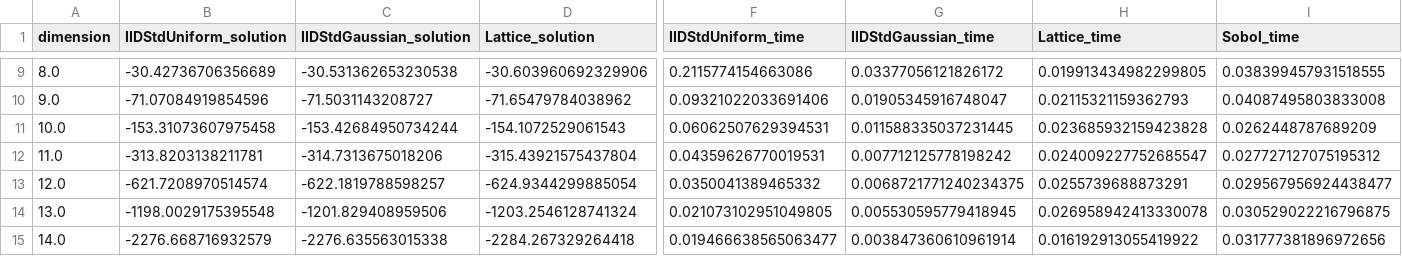
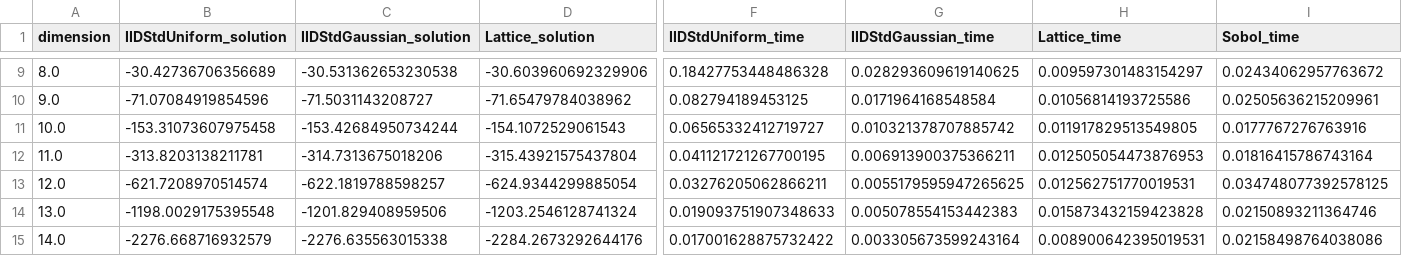
Before and after one commit to QMCSoftware/QMCSoftware, a CSV file: python_prototype/outputs/mc_vs_qmc/dimension.csv, drawn as a sheet; only a part is shown, gaps mark what is left out; the diff covers the shown part only; the diff names each change by its address in the sheet, - before the commit and + after, or states it on an @@ line.

```diff
--- a/python_prototype/outputs/mc_vs_qmc/dimension.csv
+++ b/python_prototype/outputs/mc_vs_qmc/dimension.csv
-F9 (IIDStdUniform_time): 0.2115774154663086
+F9 (IIDStdUniform_time): 0.18427753448486328
-G9 (IIDStdGaussian_time): 0.03377056121826172
+G9 (IIDStdGaussian_time): 0.028293609619140625
-H9 (Lattice_time): 0.019913434982299805
+H9 (Lattice_time): 0.009597301483154297
-I9 (Sobol_time): 0.038399457931518555
+I9 (Sobol_time): 0.02434062957763672
-F10 (IIDStdUniform_time): 0.09321022033691406
+F10 (IIDStdUniform_time): 0.082794189453125
-G10 (IIDStdGaussian_time): 0.01905345916748047
+G10 (IIDStdGaussian_time): 0.0171964168548584
-H10 (Lattice_time): 0.02115321159362793
+H10 (Lattice_time): 0.01056814193725586
-I10 (Sobol_time): 0.04087495803833008
+I10 (Sobol_time): 0.02505636215209961
-F11 (IIDStdUniform_time): 0.06062507629394531
+F11 (IIDStdUniform_time): 0.06565332412719727
-G11 (IIDStdGaussian_time): 0.011588335037231445
+G11 (IIDStdGaussian_time): 0.010321378707885742
-H11 (Lattice_time): 0.023685932159423828
+H11 (Lattice_time): 0.011917829513549805
-I11 (Sobol_time): 0.0262448787689209
+I11 (Sobol_time): 0.0177767276763916
-F12 (IIDStdUniform_time): 0.04359626770019531
+F12 (IIDStdUniform_time): 0.041121721267700195
-G12 (IIDStdGaussian_time): 0.007712125778198242
+G12 (IIDStdGaussian_time): 0.006913900375366211
-H12 (Lattice_time): 0.024009227752685547
+H12 (Lattice_time): 0.012505054473876953
-I12 (Sobol_time): 0.027727127075195312
+I12 (Sobol_time): 0.01816415786743164
-F13 (IIDStdUniform_time): 0.0350041389465332
+F13 (IIDStdUniform_time): 0.03276205062866211
-G13 (IIDStdGaussian_time): 0.0068721771240234375
+G13 (IIDStdGaussian_time): 0.0055179595947265625
-H13 (Lattice_time): 0.0255739688873291
+H13 (Lattice_time): 0.012562751770019531
-I13 (Sobol_time): 0.029567956924438477
+I13 (Sobol_time): 0.034748077392578125
-F14 (IIDStdUniform_time): 0.021073102951049805
+F14 (IIDStdUniform_time): 0.019093751907348633
-G14 (IIDStdGaussian_time): 0.005530595779418945
+G14 (IIDStdGaussian_time): 0.005078554153442383
-H14 (Lattice_time): 0.026958942413330078
+H14 (Lattice_time): 0.015873432159423828
-I14 (Sobol_time): 0.030529022216796875
+I14 (Sobol_time): 0.02150893211364746
-D15 (Lattice_solution): -2284.267329264418
+D15 (Lattice_solution): -2284.2673292644176
-F15 (IIDStdUniform_time): 0.019466638565063477
+F15 (IIDStdUniform_time): 0.017001628875732422
-G15 (IIDStdGaussian_time): 0.003847360610961914
+G15 (IIDStdGaussian_time): 0.003305673599243164
-H15 (Lattice_time): 0.016192913055419922
+H15 (Lattice_time): 0.008900642395019531
-I15 (Sobol_time): 0.031777381896972656
+I15 (Sobol_time): 0.02158498764038086
```
Also changed, not shown: 138 edited cells elsewhere in this file, python_prototype/outputs/mc_vs_qmc/abs_tol.csv, 21 other files.
